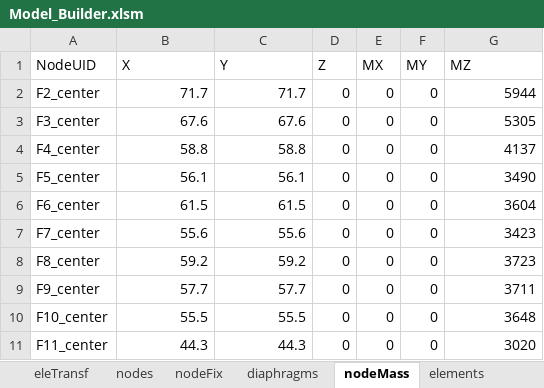
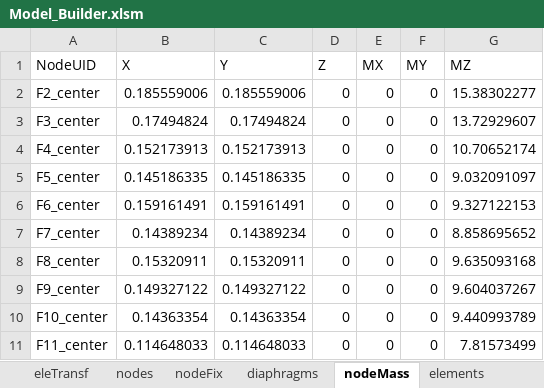
Before and after one commit to wilway256/3D_Model_Workshop, an Excel workbook: Model_Builder.xlsm, sheet nodeMass, drawn as a sheet; values as stored, in another font and other column widths than the file's, no borders; the diff names each change by its address in the sheet, - before the commit and + after, or states it on an @@ line.

```diff
--- a/Model_Builder.xlsm (sheet nodeMass)
+++ b/Model_Builder.xlsm (sheet nodeMass)
-B2 (X): 71.7
+B2 (X): 0.185559006
-C2 (Y): 71.7
+C2 (Y): 0.185559006
-G2 (MZ): 5944
+G2 (MZ): 15.38302277
-B3 (X): 67.6
+B3 (X): 0.17494824
-C3 (Y): 67.6
+C3 (Y): 0.17494824
-G3 (MZ): 5305
+G3 (MZ): 13.72929607
-B4 (X): 58.8
+B4 (X): 0.152173913
-C4 (Y): 58.8
+C4 (Y): 0.152173913
-G4 (MZ): 4137
+G4 (MZ): 10.70652174
-B5 (X): 56.1
+B5 (X): 0.145186335
-C5 (Y): 56.1
+C5 (Y): 0.145186335
-G5 (MZ): 3490
+G5 (MZ): 9.032091097
-B6 (X): 61.5
+B6 (X): 0.159161491
-C6 (Y): 61.5
+C6 (Y): 0.159161491
-G6 (MZ): 3604
+G6 (MZ): 9.327122153
-B7 (X): 55.6
+B7 (X): 0.14389234
-C7 (Y): 55.6
+C7 (Y): 0.14389234
-G7 (MZ): 3423
+G7 (MZ): 8.858695652
-B8 (X): 59.2
+B8 (X): 0.15320911
-C8 (Y): 59.2
+C8 (Y): 0.15320911
-G8 (MZ): 3723
+G8 (MZ): 9.635093168
-B9 (X): 57.7
+B9 (X): 0.149327122
-C9 (Y): 57.7
+C9 (Y): 0.149327122
-G9 (MZ): 3711
+G9 (MZ): 9.604037267
-B10 (X): 55.5
+B10 (X): 0.14363354
-C10 (Y): 55.5
+C10 (Y): 0.14363354
-G10 (MZ): 3648
+G10 (MZ): 9.440993789
-B11 (X): 44.3
+B11 (X): 0.114648033
-C11 (Y): 44.3
+C11 (Y): 0.114648033
-G11 (MZ): 3020
+G11 (MZ): 7.81573499
```
Also changed, not shown: sheet elements, sheet nodes, sheet nodeLoads, sheet Floor Plan, sheet loadCases, 6 other files.
